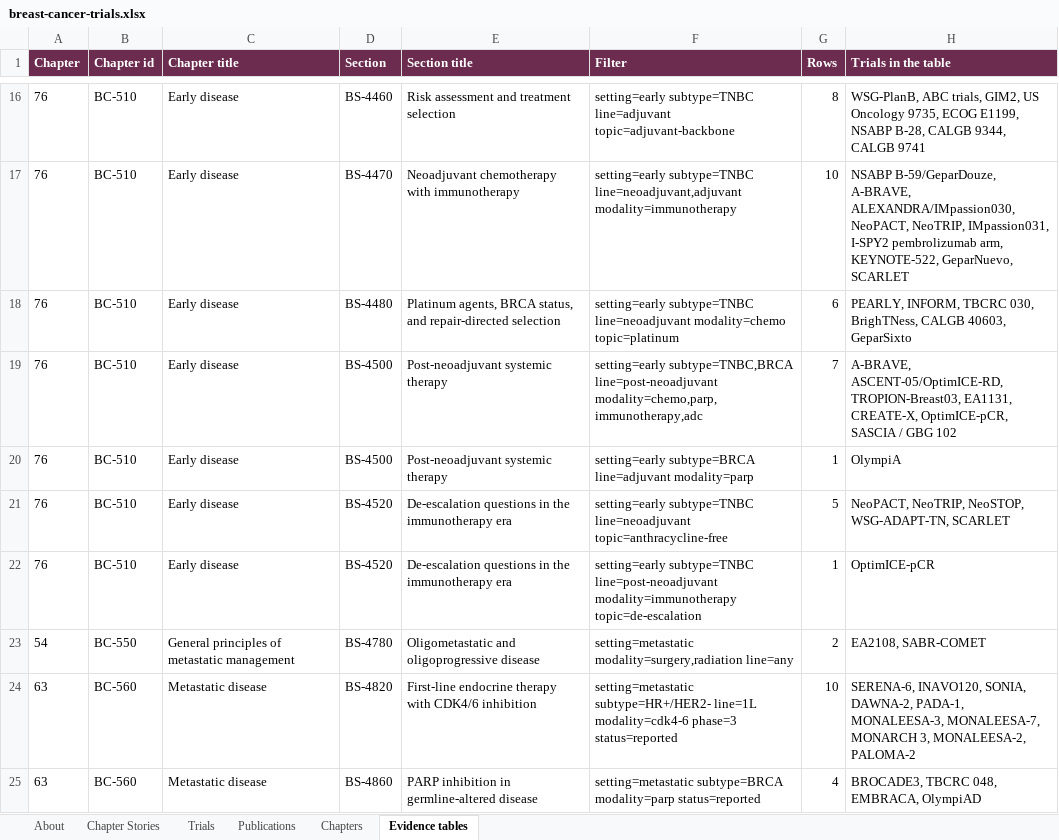
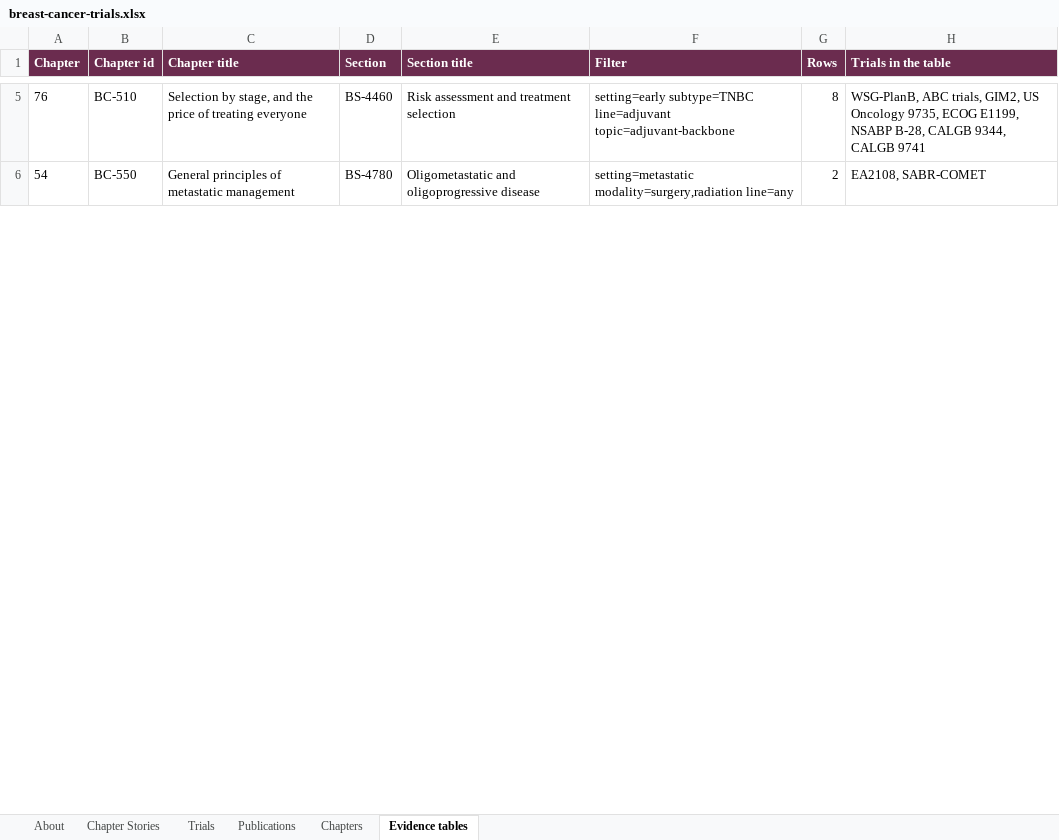
Before and after one commit to Elkhanany/library, an Excel workbook: docs/breast-cancer/data/breast-cancer-trials.xlsx, sheet Evidence tables, drawn as a sheet; only a part is shown, gaps mark what is left out; values as stored, in another font and other column widths than the file's, no borders; removed rows and columns are numbered as before the commit, all else as after; the diff covers the shown part only; the diff names each change by its address in the sheet, - before the commit and + after, or states it on an @@ line.

```diff
--- a/docs/breast-cancer/data/breast-cancer-trials.xlsx (sheet Evidence tables)
+++ b/docs/breast-cancer/data/breast-cancer-trials.xlsx (sheet Evidence tables)
-C5 (Chapter title): Early disease
+C5 (Chapter title): Selection by stage, and the price of treating everyone
-row 17: 76 | BC-510 | Early disease | BS-4470 | Neoadjuvant chemotherapy with immunotherapy | setting=early subtype=TNBC line=neoadjuvant,adjuvant modality=immunotherapy | 10 | NSABP B-59/GeparDouze, A-BRAVE, ALEXANDRA/IMpassion030, NeoPACT, NeoTRIP, IMpassion031, I-SPY2 pembrolizumab arm, KEYNOTE-522, GeparNuevo, SCARLET
-row 18: 76 | BC-510 | Early disease | BS-4480 | Platinum agents, BRCA status, and repair-directed selection | setting=early subtype=TNBC line=neoadjuvant modality=chemo topic=platinum | 6 | PEARLY, INFORM, TBCRC 030, BrighTNess, CALGB 40603, GeparSixto
-row 19: 76 | BC-510 | Early disease | BS-4500 | Post-neoadjuvant systemic therapy | setting=early subtype=TNBC,BRCA line=post-neoadjuvant modality=chemo,parp,immunotherapy,adc | 7 | A-BRAVE, ASCENT-05/OptimICE-RD, TROPION-Breast03, EA1131, CREATE-X, OptimICE-pCR, SASCIA / GBG 102
-row 20: 76 | BC-510 | Early disease | BS-4500 | Post-neoadjuvant systemic therapy | setting=early subtype=BRCA line=adjuvant modality=parp | 1 | OlympiA
-row 21: 76 | BC-510 | Early disease | BS-4520 | De-escalation questions in the immunotherapy era | setting=early subtype=TNBC line=neoadjuvant topic=anthracycline-free | 5 | NeoPACT, NeoTRIP, NeoSTOP, WSG-ADAPT-TN, SCARLET
-row 22: 76 | BC-510 | Early disease | BS-4520 | De-escalation questions in the immunotherapy era | setting=early subtype=TNBC line=post-neoadjuvant modality=immunotherapy topic=de-escalation | 1 | OptimICE-pCR
-row 24: 63 | BC-560 | Metastatic disease | BS-4820 | First-line endocrine therapy with CDK4/6 inhibition | setting=metastatic subtype=HR+/HER2- line=1L modality=cdk4-6 phase=3 status=reported | 10 | SERENA-6, INAVO120, SONIA, DAWNA-2, PADA-1, MONALEESA-3, MONALEESA-7, MONARCH 3, MONALEESA-2, PALOMA-2
-row 25: 63 | BC-560 | Metastatic disease | BS-4860 | PARP inhibition in germline-altered disease | setting=metastatic subtype=BRCA modality=parp status=reported | 4 | BROCADE3, TBCRC 048, EMBRACA, OlympiAD
```
Also changed, not shown: 18 removed rows and 5 edited cells elsewhere in this sheet, sheet Chapters, sheet Trials, sheet Chapter Stories, sheet About, 9 other files.
